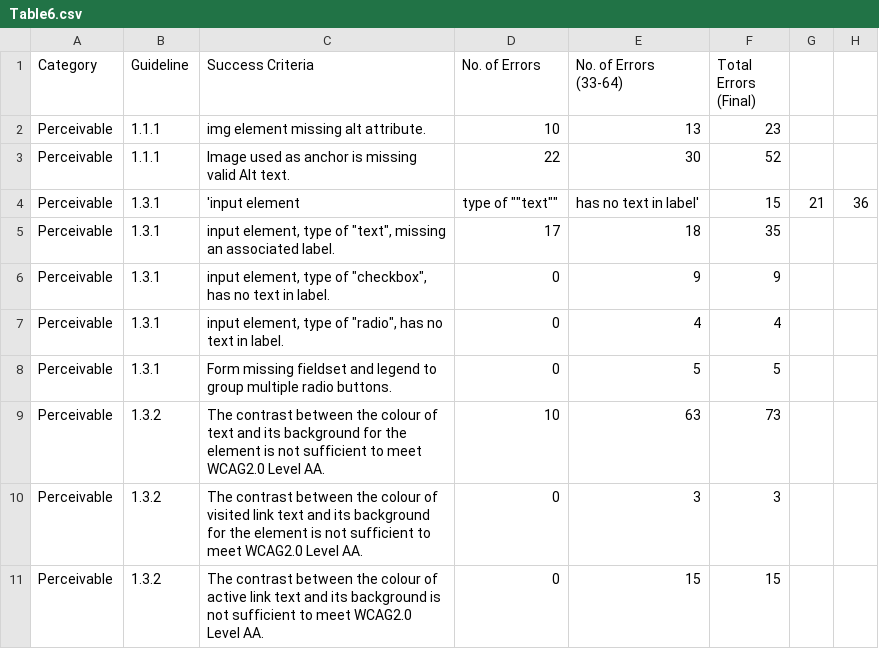
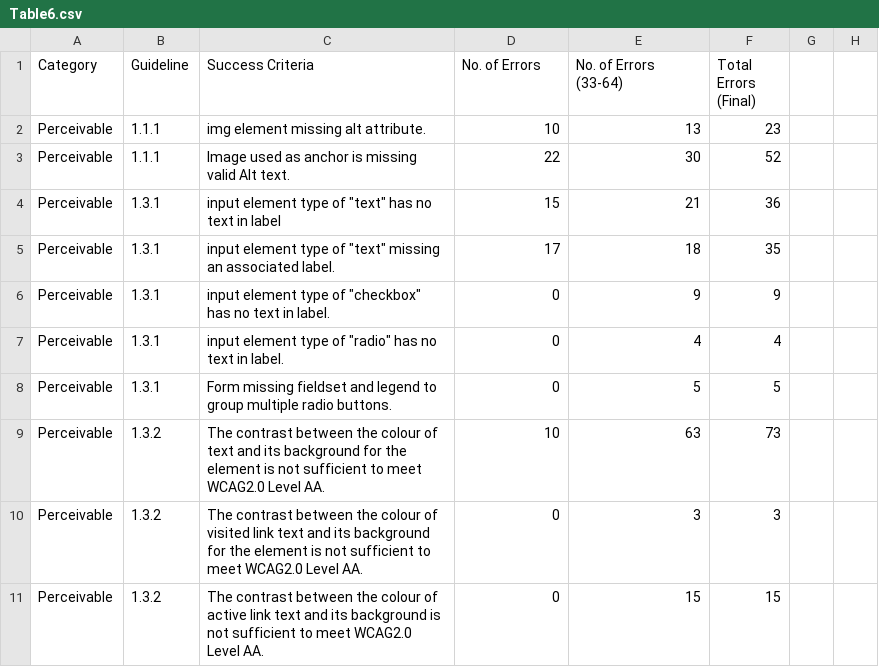
Before and after one commit to santosh1664/egovern, a CSV file: csv Files/Table6.csv, drawn as a sheet; only a part is shown.

Commit message:
Update Table6.csv

```diff
--- a/csv Files/Table6.csv
+++ b/csv Files/Table6.csv
@@ -3,6 +3,6 @@ Perceivable,1.1.1,img element missing alt attribute.,10,13,23
 Perceivable,1.1.1,Image used as anchor is missing valid Alt text.,22,30,52
-Perceivable,1.3.1,'input element, type of ""text"", has no text in label',15,21,36
-Perceivable,1.3.1,"input element, type of ""text"", missing an associated label.",17,18,35
-Perceivable ,1.3.1,"input element, type of ""checkbox"", has no text in label.",0,9,9
-Perceivable ,1.3.1,"input element, type of ""radio"", has no text in label.",0,4,4
+Perceivable,1.3.1,"input element type of ""text"" has no text in label",15,21,36
+Perceivable,1.3.1,"input element type of ""text"" missing an associated label.",17,18,35
+Perceivable ,1.3.1,"input element type of ""checkbox"" has no text in label.",0,9,9
+Perceivable ,1.3.1,"input element type of ""radio"" has no text in label.",0,4,4
 Perceivable ,1.3.1,Form missing fieldset and legend to group multiple radio buttons.,0,5,5
```
